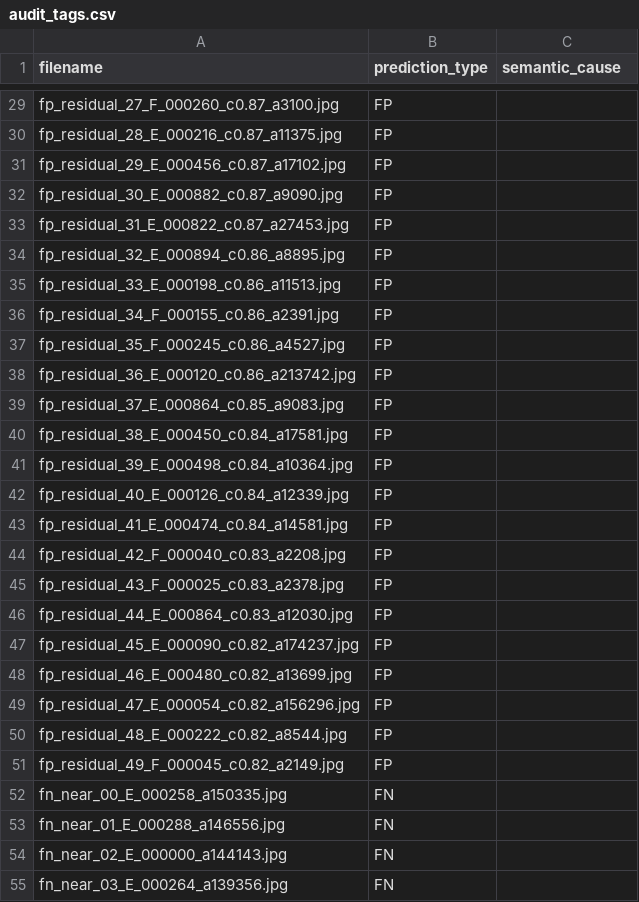
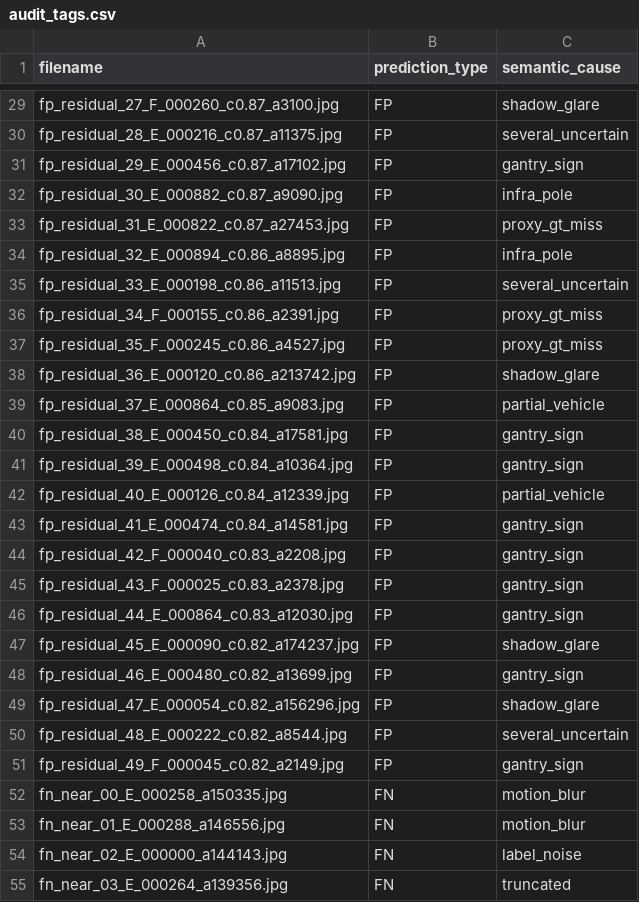
Before and after one commit to carteryna/test_task, a CSV file: outputs/audit/edge_cases/audit_tags.csv, drawn as a sheet; only a part is shown, gaps mark what is left out; the diff covers the shown part only; the diff names each change by its address in the sheet, - before the commit and + after, or states it on an @@ line.

Commit message:
docs: record manual edge-case audit tallies
Fill the 100-crop audit sheet and save FP/FN semantic-cause stats
(70% clutter FPs; near FNs split motion_blur/truncated) for the next
hard-negative and VIO bets.

```diff
--- a/outputs/audit/edge_cases/audit_tags.csv
+++ b/outputs/audit/edge_cases/audit_tags.csv
-C29 (semantic_cause): (empty)
+C29 (semantic_cause): shadow_glare
-C30 (semantic_cause): (empty)
+C30 (semantic_cause): several_uncertain
-C31 (semantic_cause): (empty)
+C31 (semantic_cause): gantry_sign
-C32 (semantic_cause): (empty)
+C32 (semantic_cause): infra_pole
-C33 (semantic_cause): (empty)
+C33 (semantic_cause): proxy_gt_miss
-C34 (semantic_cause): (empty)
+C34 (semantic_cause): infra_pole
-C35 (semantic_cause): (empty)
+C35 (semantic_cause): several_uncertain
-C36:C37 (semantic_cause): (empty)
+C36:C37 (semantic_cause): proxy_gt_miss
-C38 (semantic_cause): (empty)
+C38 (semantic_cause): shadow_glare
-C39 (semantic_cause): (empty)
+C39 (semantic_cause): partial_vehicle
-C40:C41 (semantic_cause): (empty)
+C40:C41 (semantic_cause): gantry_sign
-C42 (semantic_cause): (empty)
+C42 (semantic_cause): partial_vehicle
-C43:C46 (semantic_cause): (empty)
+C43:C46 (semantic_cause): gantry_sign
-C47 (semantic_cause): (empty)
+C47 (semantic_cause): shadow_glare
-C48 (semantic_cause): (empty)
+C48 (semantic_cause): gantry_sign
-C49 (semantic_cause): (empty)
+C49 (semantic_cause): shadow_glare
-C50 (semantic_cause): (empty)
+C50 (semantic_cause): several_uncertain
-C51 (semantic_cause): (empty)
+C51 (semantic_cause): gantry_sign
-C52:C53 (semantic_cause): (empty)
+C52:C53 (semantic_cause): motion_blur
-C54 (semantic_cause): (empty)
+C54 (semantic_cause): label_noise
-C55 (semantic_cause): (empty)
+C55 (semantic_cause): truncated
```
Also changed, not shown: 73 edited cells elsewhere in this file, 4 other files.
